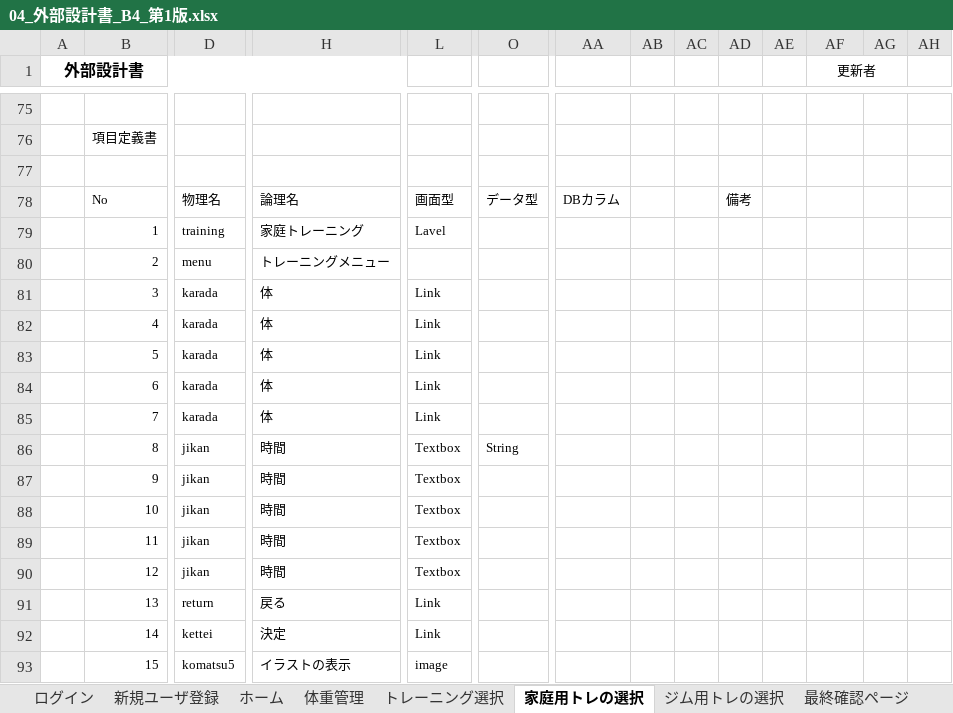
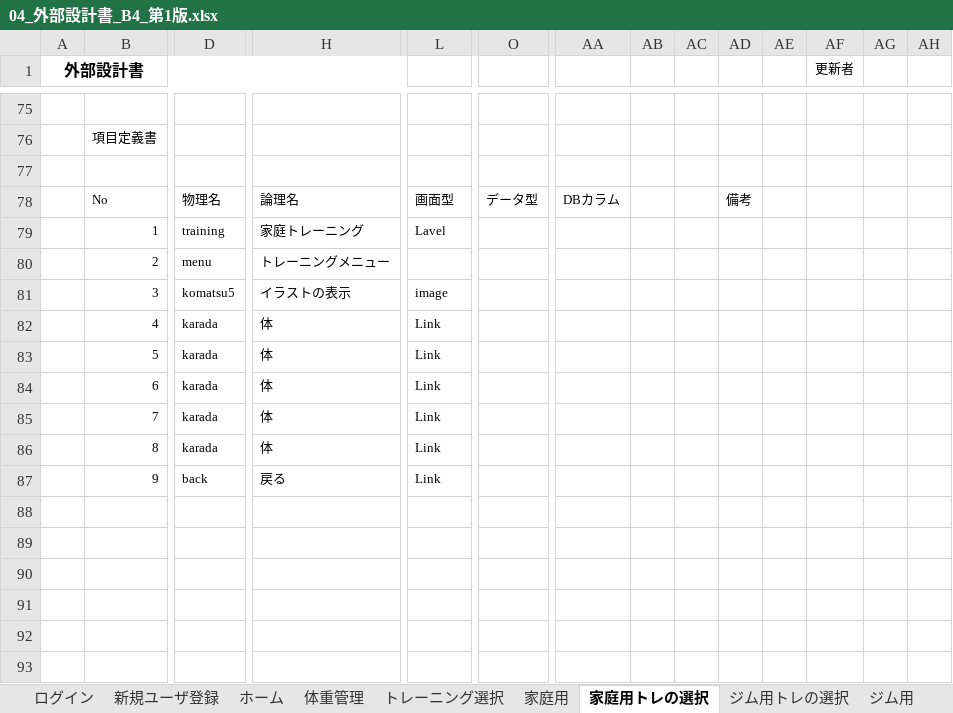
Before and after one commit to dojo2023/B-4, an Excel workbook: doc/04_外部設計書_B4_第1版.xlsx, sheet 家庭用トレの選択, drawn as a sheet; only a part is shown, gaps mark what is left out; values as stored, in another font and other column widths than the file's, no borders; charts and pictures not drawn; removed rows and columns are numbered as before the commit, all else as after; rows hold the shown columns only; the diff covers the shown part only; the diff names each change by its address in the sheet, - before the commit and + after, or states it on an @@ line.

```diff
--- a/doc/04_外部設計書_B4_第1版.xlsx (sheet 家庭用トレの選択)
+++ b/doc/04_外部設計書_B4_第1版.xlsx (sheet 家庭用トレの選択)
+sheet tab: 家庭用
+sheet tab: ジム用
-AF1:AG1 merged
-row 81:  | 3 | karada | 体 | Link
+row 81:  | 3 | komatsu5 | イラストの表示 | image
-row 86:  | 8 | jikan | 時間 | Textbox | String
-row 87:  | 9 | jikan | 時間 | Textbox
-row 88:  | 10 | jikan | 時間 | Textbox
-row 89:  | 11 | jikan | 時間 | Textbox
-row 90:  | 12 | jikan | 時間 | Textbox
-row 91:  | 13 | return | 戻る | Link
-row 92:  | 14 | kettei | 決定 | Link
-row 93:  | 15 | komatsu5 | イラストの表示 | image
+row 86:  | 8 | karada | 体 | Link
+row 87:  | 9 | back | 戻る | Link
```
Also changed, not shown: 32 added rows, 32 removed rows, 7 edited cells and merged cells elsewhere in this sheet, sheet ジム用トレの選択, sheet ランキング, sheet 最終確認ページ, sheet 友達リスト, other sheet tabs, charts or pictures.
